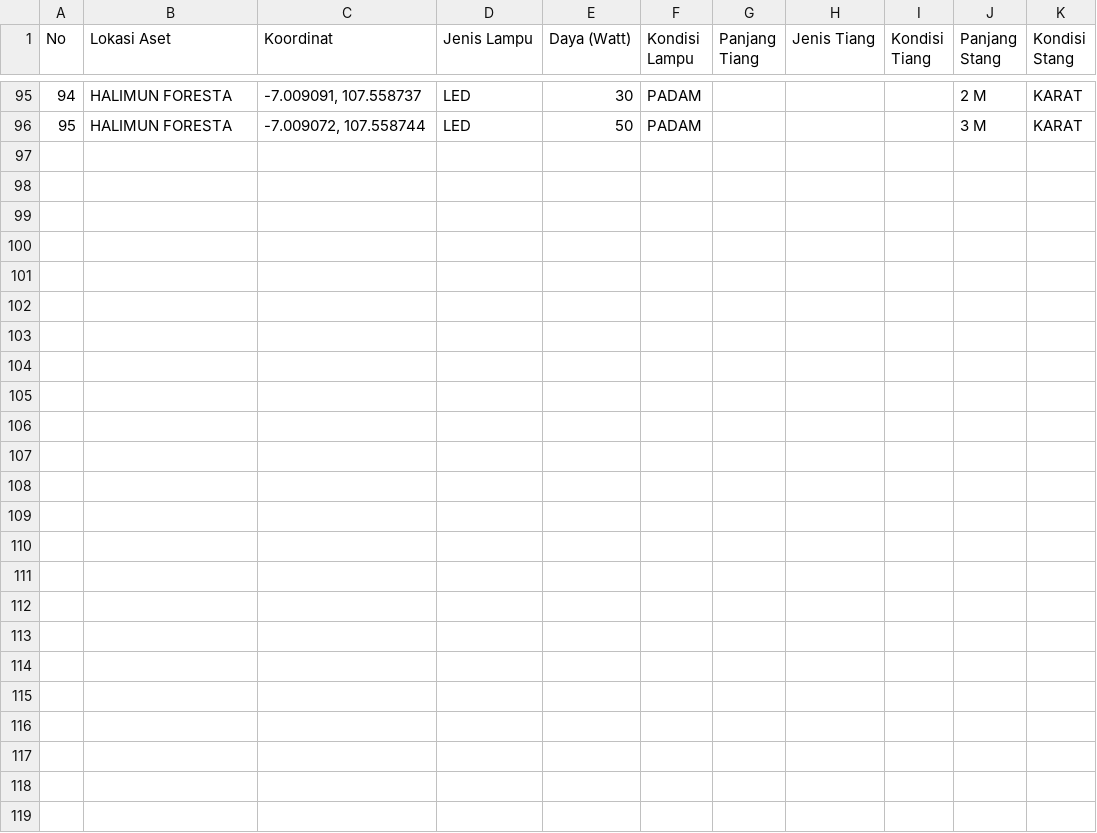
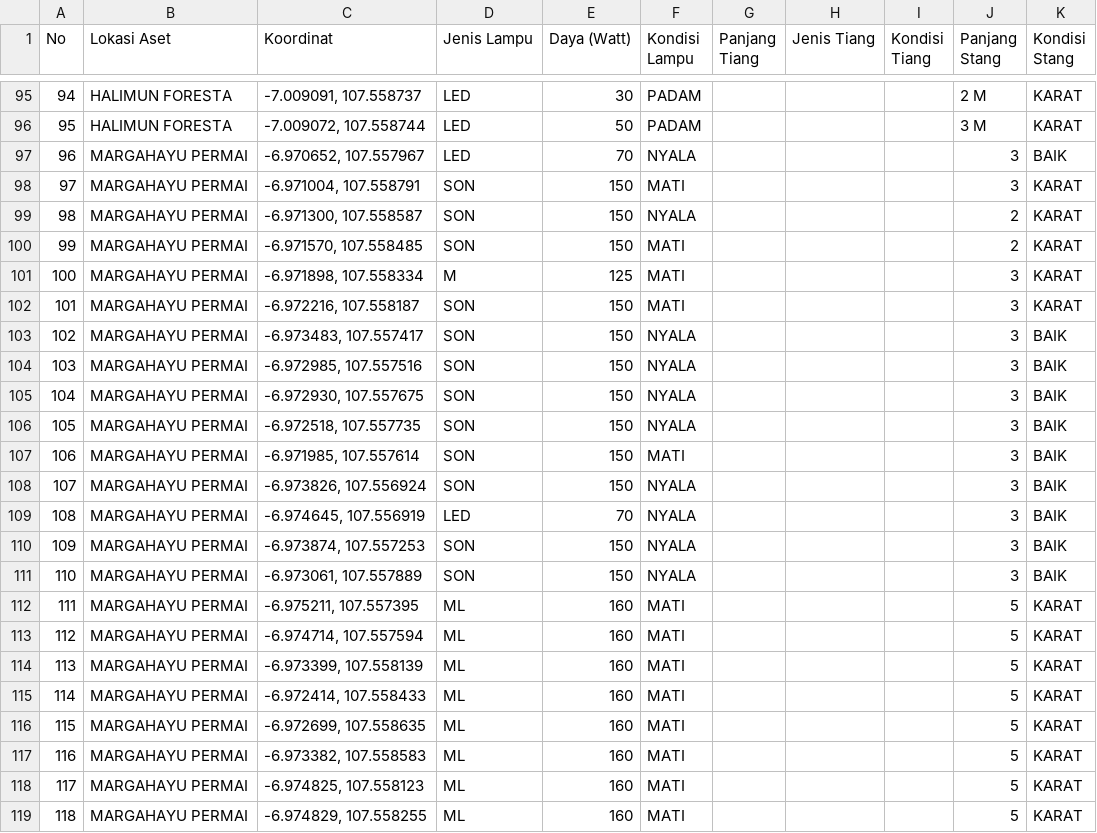
Before and after one commit to Ryobros/kordiju, a CSV file: data/data_kordiju.csv, drawn as a sheet; only a part is shown, gaps mark what is left out; the diff names each change by its address in the sheet, - before the commit and + after, or states it on an @@ line.

Commit message:
update data

```diff
--- a/data/data_kordiju.csv
+++ b/data/data_kordiju.csv
+row 97: 96 | MARGAHAYU PERMAI | -6.970652, 107.557967 | LED | 70 | NYALA |  |  |  | 3 | BAIK
+row 98: 97 | MARGAHAYU PERMAI | -6.971004, 107.558791 | SON | 150 | MATI |  |  |  | 3 | KARAT
+row 99: 98 | MARGAHAYU PERMAI | -6.971300, 107.558587 | SON | 150 | NYALA |  |  |  | 2 | KARAT
+row 100: 99 | MARGAHAYU PERMAI | -6.971570, 107.558485 | SON | 150 | MATI |  |  |  | 2 | KARAT
+row 101: 100 | MARGAHAYU PERMAI | -6.971898, 107.558334 | M | 125 | MATI |  |  |  | 3 | KARAT
+row 102: 101 | MARGAHAYU PERMAI | -6.972216, 107.558187 | SON | 150 | MATI |  |  |  | 3 | KARAT
+row 103: 102 | MARGAHAYU PERMAI | -6.973483, 107.557417 | SON | 150 | NYALA |  |  |  | 3 | BAIK
+row 104: 103 | MARGAHAYU PERMAI | -6.972985, 107.557516 | SON | 150 | NYALA |  |  |  | 3 | BAIK
+row 105: 104 | MARGAHAYU PERMAI | -6.972930, 107.557675 | SON | 150 | NYALA |  |  |  | 3 | BAIK
+row 106: 105 | MARGAHAYU PERMAI | -6.972518, 107.557735 | SON | 150 | NYALA |  |  |  | 3 | BAIK
+row 107: 106 | MARGAHAYU PERMAI | -6.971985, 107.557614 | SON | 150 | MATI |  |  |  | 3 | BAIK
+row 108: 107 | MARGAHAYU PERMAI | -6.973826, 107.556924 | SON | 150 | NYALA |  |  |  | 3 | BAIK
+row 109: 108 | MARGAHAYU PERMAI | -6.974645, 107.556919 | LED | 70 | NYALA |  |  |  | 3 | BAIK
+row 110: 109 | MARGAHAYU PERMAI | -6.973874, 107.557253 | SON | 150 | NYALA |  |  |  | 3 | BAIK
+row 111: 110 | MARGAHAYU PERMAI | -6.973061, 107.557889 | SON | 150 | NYALA |  |  |  | 3 | BAIK
+row 112: 111 | MARGAHAYU PERMAI | -6.975211, 107.557395 | ML | 160 | MATI |  |  |  | 5 | KARAT
+row 113: 112 | MARGAHAYU PERMAI | -6.974714, 107.557594 | ML | 160 | MATI |  |  |  | 5 | KARAT
+row 114: 113 | MARGAHAYU PERMAI | -6.973399, 107.558139 | ML | 160 | MATI |  |  |  | 5 | KARAT
+row 115: 114 | MARGAHAYU PERMAI | -6.972414, 107.558433 | ML | 160 | MATI |  |  |  | 5 | KARAT
+row 116: 115 | MARGAHAYU PERMAI | -6.972699, 107.558635 | ML | 160 | MATI |  |  |  | 5 | KARAT
+row 117: 116 | MARGAHAYU PERMAI | -6.973382, 107.558583 | ML | 160 | MATI |  |  |  | 5 | KARAT
+row 118: 117 | MARGAHAYU PERMAI | -6.974825, 107.558123 | ML | 160 | MATI |  |  |  | 5 | KARAT
+row 119: 118 | MARGAHAYU PERMAI | -6.974829, 107.558255 | ML | 160 | MATI |  |  |  | 5 | KARAT
```
